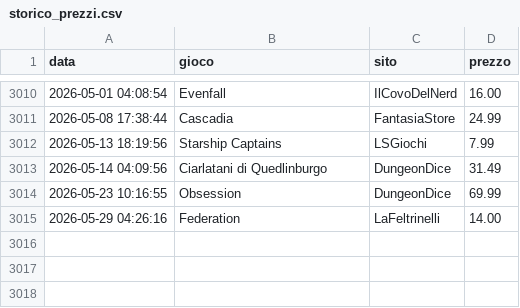
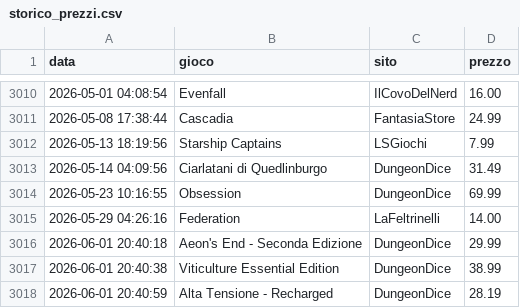
Before and after one commit to gigifacile/BGPrices, a CSV file: storico_prezzi.csv, drawn as a sheet; only a part is shown, gaps mark what is left out.

Commit message:
Aggiorna soglia minima, storico prezzi e prezzi attuali

```diff
--- a/storico_prezzi.csv
+++ b/storico_prezzi.csv
@@ -3015 +3015,4 @@ data,gioco,sito,prezzo
 2026-05-29 04:26:16,Federation,LaFeltrinelli,14.00
+2026-06-01 20:40:18,Aeon's End - Seconda Edizione,DungeonDice,29.99
+2026-06-01 20:40:38,Viticulture Essential Edition,DungeonDice,38.99
+2026-06-01 20:40:59,Alta Tensione - Recharged,DungeonDice,28.19
```
Also changed, not shown: 2 other files.
